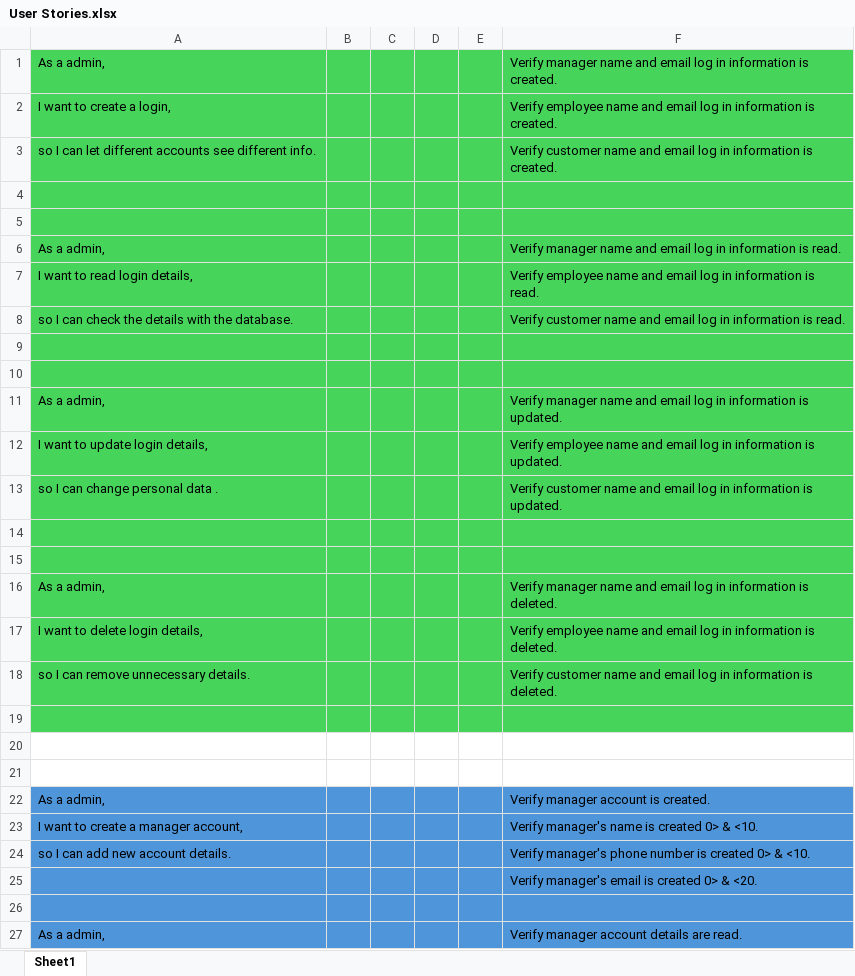
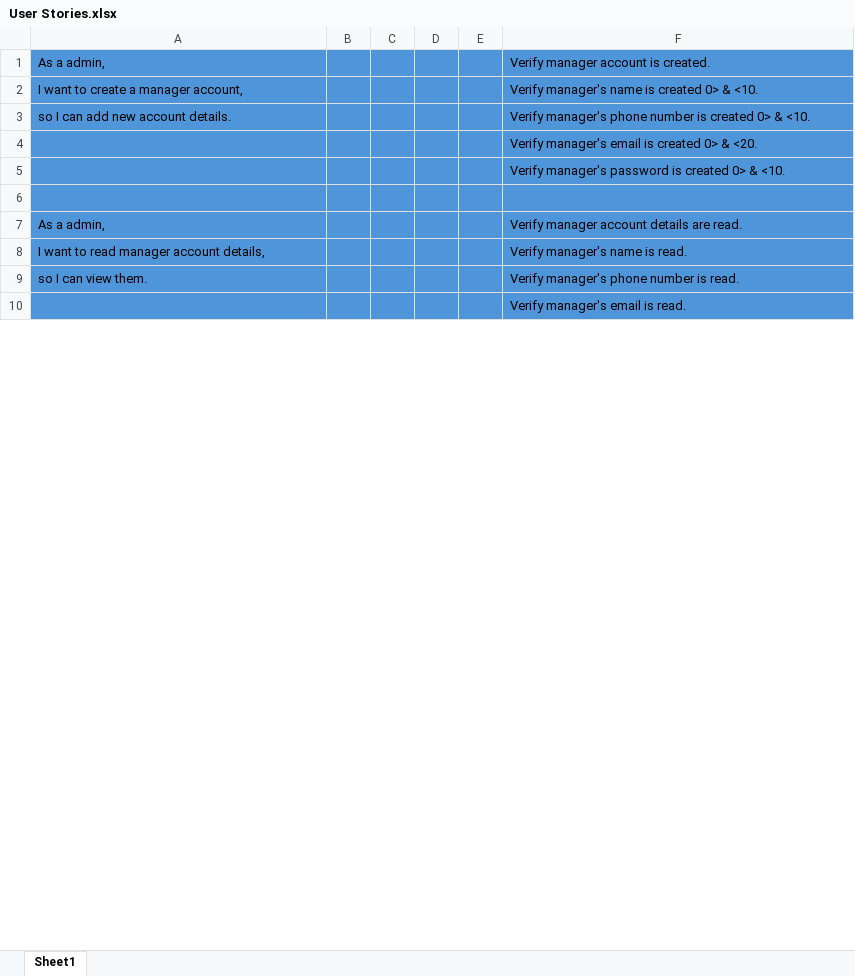
Before and after one commit to RyanCurley01/final_year_project, an Excel workbook: Game and Music Store Docs/User Stories.xlsx, sheet Sheet1, drawn as a sheet; only a part is shown; the shorter side is filled out with more unchanged rows; values as stored, in another font and other column widths than the file's, no borders; removed rows and columns are numbered as before the commit, all else as after; the diff covers the shown part only; the diff names each change by its address in the sheet, - before the commit and + after, or states it on an @@ line.

Commit message:
password criteria added to user stories

```diff
--- a/Game and Music Store Docs/User Stories.xlsx (sheet Sheet1)
+++ b/Game and Music Store Docs/User Stories.xlsx (sheet Sheet1)
-row 1: As a admin, |  |  |  |  | Verify manager name and email log in information is created.
-row 2: I want to create a login, |  |  |  |  | Verify employee name and email log in information is created.
-row 3: so I can let different accounts see different info. |  |  |  |  | Verify customer name and email log in information is created.
-row 4: (empty)
-row 5: (empty)
-row 6: As a admin, |  |  |  |  | Verify manager name and email log in information is read.
-row 7: I want to read login details, |  |  |  |  | Verify employee name and email log in information is read.
-row 8: so I can check the details with the database. |  |  |  |  | Verify customer name and email log in information is read.
-row 9: (empty)
-row 10: (empty)
-row 11: As a admin, |  |  |  |  | Verify manager name and email log in information is updated.
-row 12: I want to update login details, |  |  |  |  | Verify employee name and email log in information is updated.
-row 13: so I can change personal data . |  |  |  |  | Verify customer name and email log in information is updated.
-row 14: (empty)
-row 15: (empty)
-row 16: As a admin, |  |  |  |  | Verify manager name and email log in information is deleted.
-row 17: I want to delete login details, |  |  |  |  | Verify employee name and email log in information is deleted.
-row 18: so I can remove unnecessary details. |  |  |  |  | Verify customer name and email log in information is deleted.
-row 19: (empty)
-row 20: (empty)
-row 21: (empty)
+row 5:  |  |  |  |  | Verify manager's password is created 0> & <10.
```
Also changed, not shown: 9 added rows, 5 edited cells and cell formats elsewhere in this sheet.
